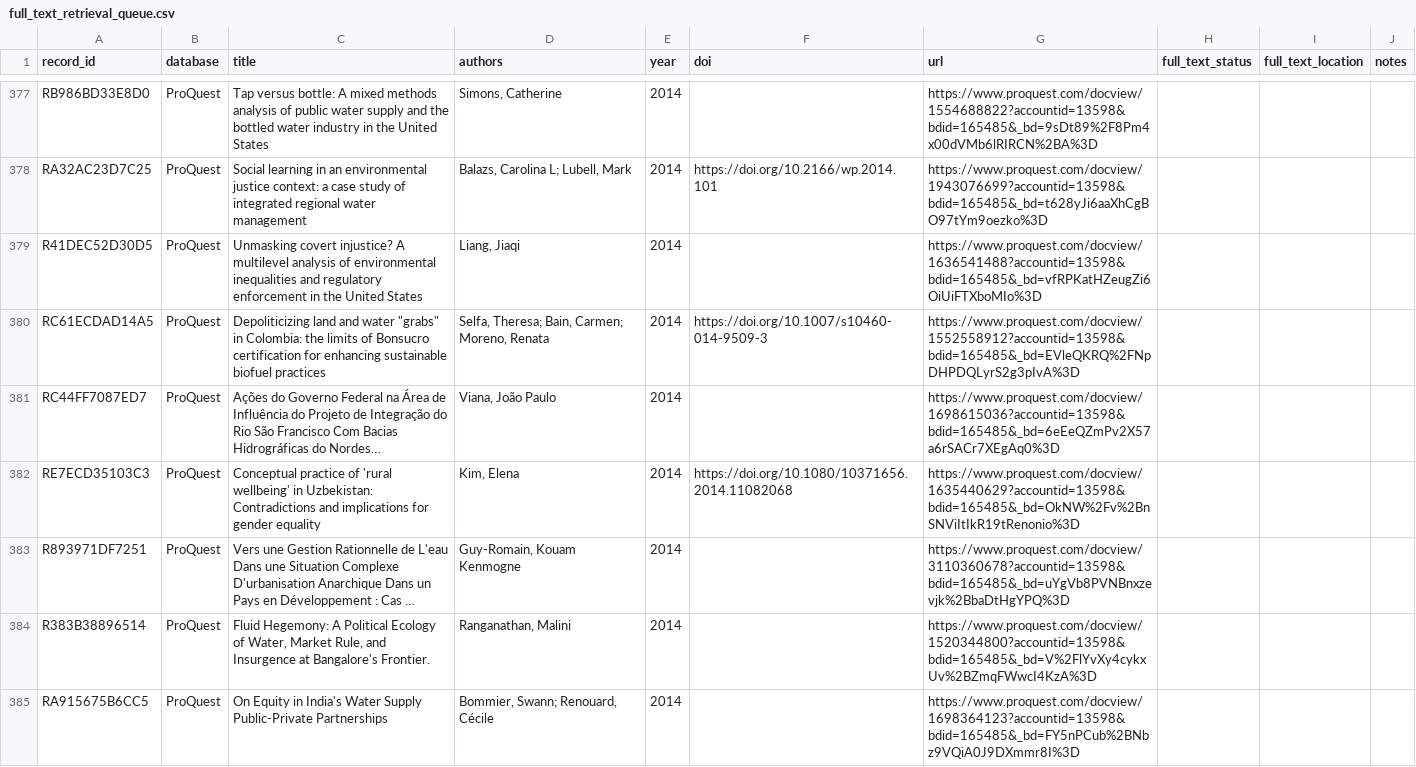
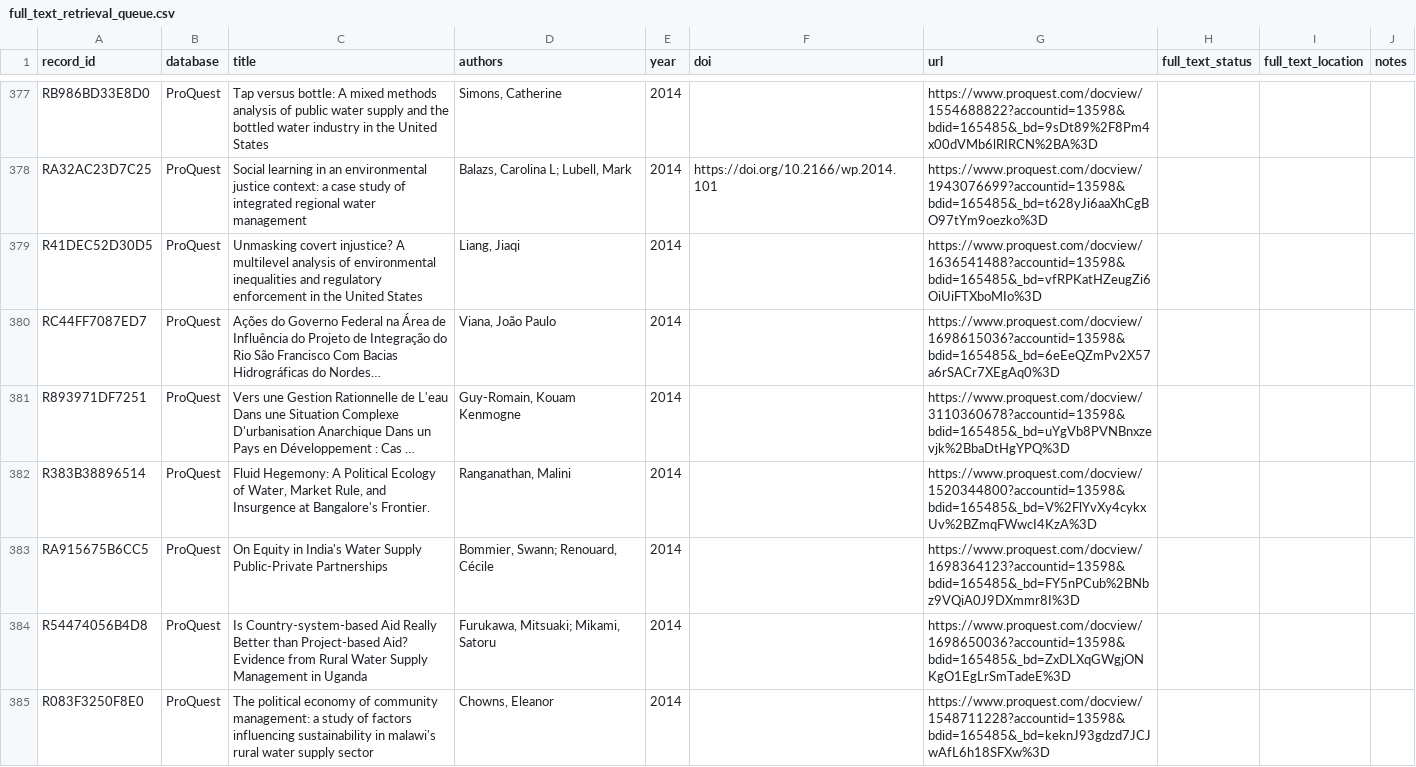
Before and after one commit to jrklaus8/water-law-dataset, a CSV file: legal-last-mile-systematic-review/02_screening/full_text/full_text_retrieval_queue.csv, drawn as a sheet; only a part is shown, gaps mark what is left out; the shorter side is filled out with more unchanged rows; long unchanged cells end in …; the diff names each change by its address in the sheet, - before the commit and + after, or states it on an @@ line.

```diff
--- a/legal-last-mile-systematic-review/02_screening/full_text/full_text_retrieval_queue.csv
+++ b/legal-last-mile-systematic-review/02_screening/full_text/full_text_retrieval_queue.csv
-row 380: RC61ECDAD14A5 | ProQuest | Depoliticizing land and water "grabs" in Colombia: the limits of Bonsucro certification for enhancing sustainable biofuel practices | Selfa, Theresa; Bain, Carmen; Moreno, Renata | 2014 | https://doi.org/10.1007/s10460-014-9509-3 | https://www.proquest.com/docview/1552558912?accountid=13598&bdid=165485&_bd=EVleQKRQ%2FNpDHPDQLyrS2g3pIvA%3D
-row 382: RE7ECD35103C3 | ProQuest | Conceptual practice of 'rural wellbeing' in Uzbekistan: Contradictions and implications for gender equality | Kim, Elena | 2014 | https://doi.org/10.1080/10371656.2014.11082068 | https://www.proquest.com/docview/1635440629?accountid=13598&bdid=165485&_bd=OkNW%2Fv%2BnSNViItIkR19tRenonio%3D
```
Also changed, not shown: legal-last-mile-systematic-review/05_analysis/descriptive/evidence_map.csv, 7 other files.
